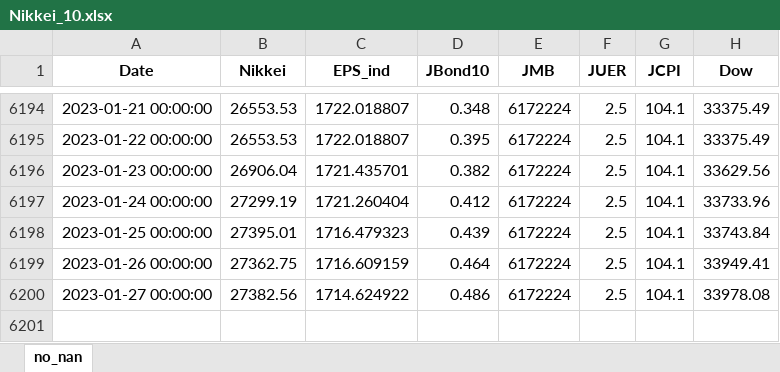
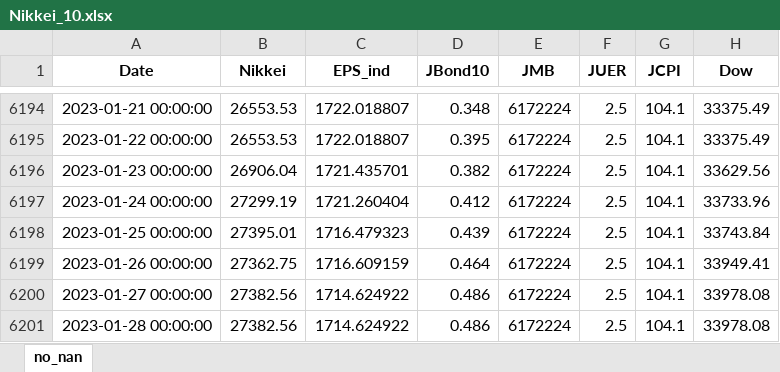
Before and after one commit to TakashiP/nikkei-prediction, an Excel workbook: Nikkei_10.xlsx, sheet no_nan, drawn as a sheet; only a part is shown, gaps mark what is left out; values as stored, in another font and other column widths than the file's, no borders; the diff names each change by its address in the sheet, - before the commit and + after, or states it on an @@ line.

```diff
--- a/Nikkei_10.xlsx (sheet no_nan)
+++ b/Nikkei_10.xlsx (sheet no_nan)
+row 6201: 2023-01-28 00:00:00 | 27382.56 | 1714.624922 | 0.486 | 6172224 | 2.5 | 104.1 | 33978.08
```
Also changed, not shown: 3 other files.
